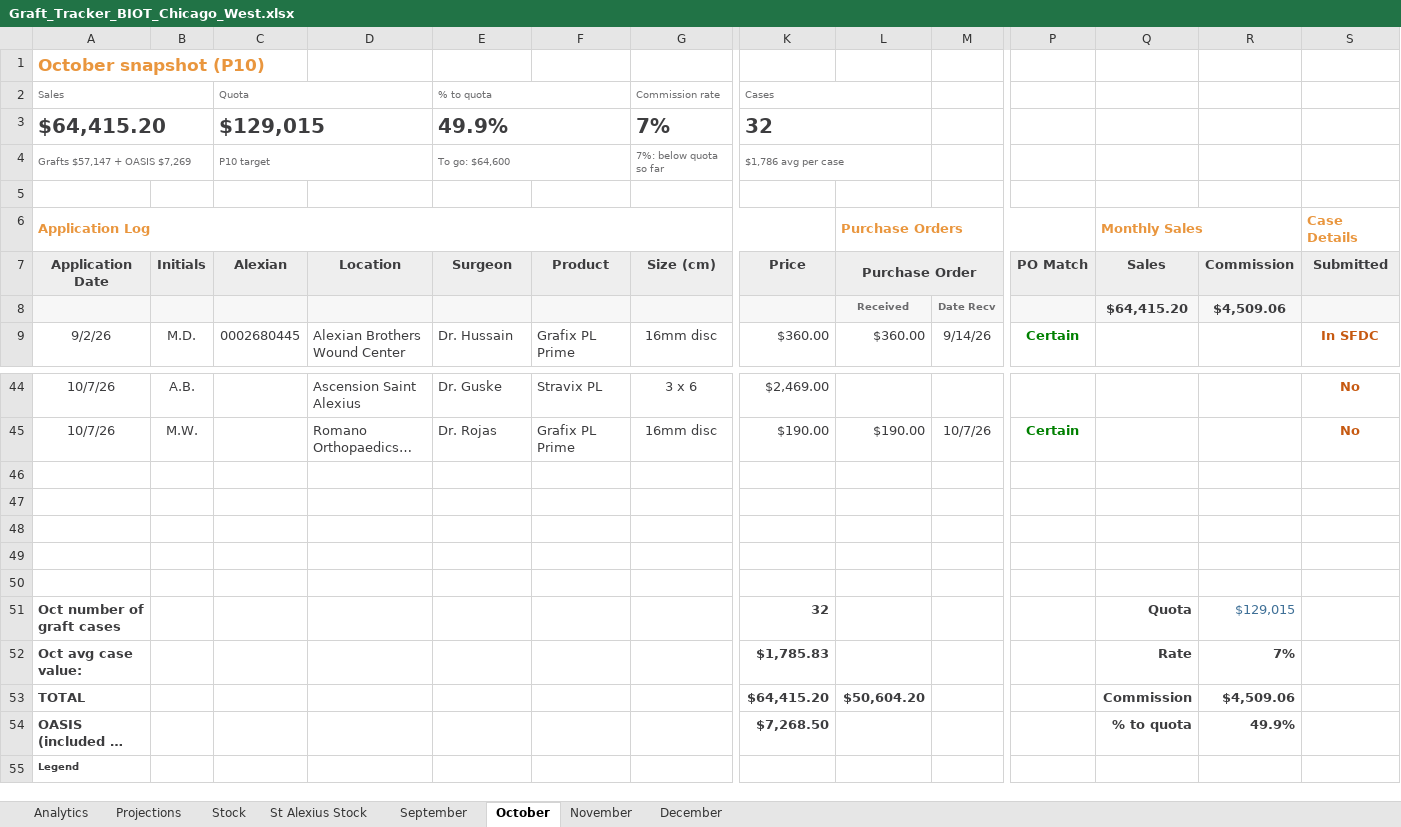
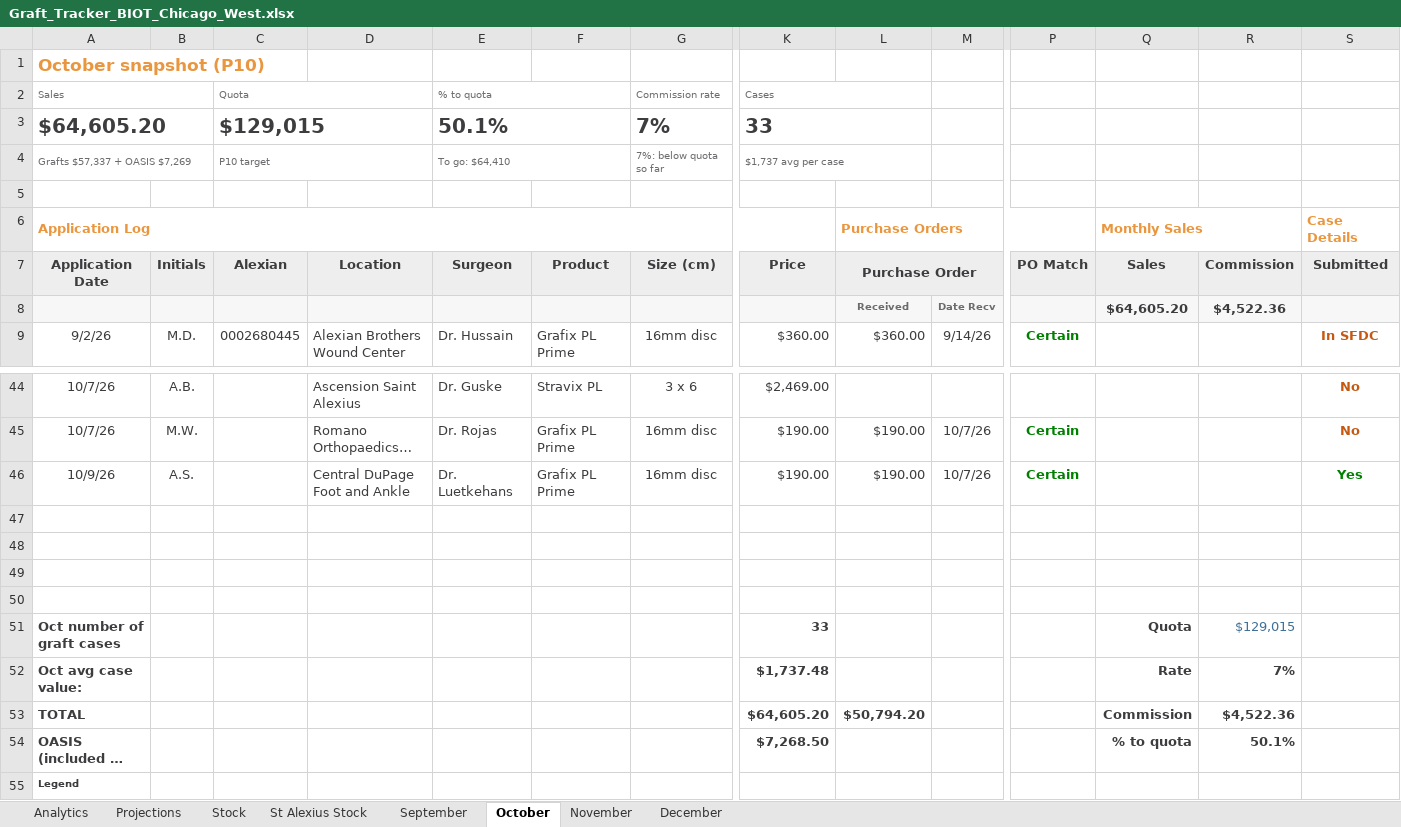
Before and after one commit to ajpeterson113/Graft-Tracker, an Excel workbook: Graft_Tracker_BIOT_Chicago_West.xlsx, sheet October, drawn as a sheet; only a part is shown, gaps mark what is left out; long unchanged cells end in …; values as stored, in another font and other column widths than the file's, no borders; conditional formats not drawn; removed rows and columns are numbered as before the commit, all else as after; rows hold the shown columns only; the diff names each change by its address in the sheet, - before the commit and + after, or states it on an @@ line.

Commit message:
New Central DuPage patient A.S.: 16mm A1 10/9 on PO AS100926, weekly

```diff
--- a/Graft_Tracker_BIOT_Chicago_West.xlsx (sheet October)
+++ b/Graft_Tracker_BIOT_Chicago_West.xlsx (sheet October)
-row 3: $64,415.20 |  | $129,015 |  | 49.9% |  | 7% | 32
+row 3: $64,605.20 |  | $129,015 |  | 50.1% |  | 7% | 33
-A4 (Application Date): Grafts $57,147 + OASIS $7,269
+A4 (Application Date): Grafts $57,337 + OASIS $7,269
-E4 (Surgeon): To go: $64,600
+E4 (Surgeon): To go: $64,410
-K4 (Price): $1,786 avg per case
+K4 (Price): $1,737 avg per case
-Q8 (Sales): $64,415.20
+Q8 (Sales): $64,605.20
-R8 (Commission): $4,509.06
+R8 (Commission): $4,522.36
+row 46: 10/9/26 | A.S. |  | Central DuPage Foot and Ankle | Dr. Luetkehans | Grafix PL Prime | 16mm disc | $190.00 | $190.00 | 10/7/26 | Certain |  |  | Yes
-row 50: (empty)
-K51 (Price): 32
+K51 (Price): 33
-K52 (Price): $1,785.83
+K52 (Price): $1,737.48
-K53 (Price): $64,415.20
+K53 (Price): $64,605.20
-L53 (Purchase Order): $50,604.20
+L53 (Purchase Order): $50,794.20
-R53 (Commission): $4,509.06
+R53 (Commission): $4,522.36
-R54 (Commission): 49.9%
+R54 (Commission): 50.1%
```
Also changed, not shown: sheet Projections, sheet Analytics, formulas that keep their value, charts or pictures, Chi_West_Patient_List.xlsx, 11 other files.
